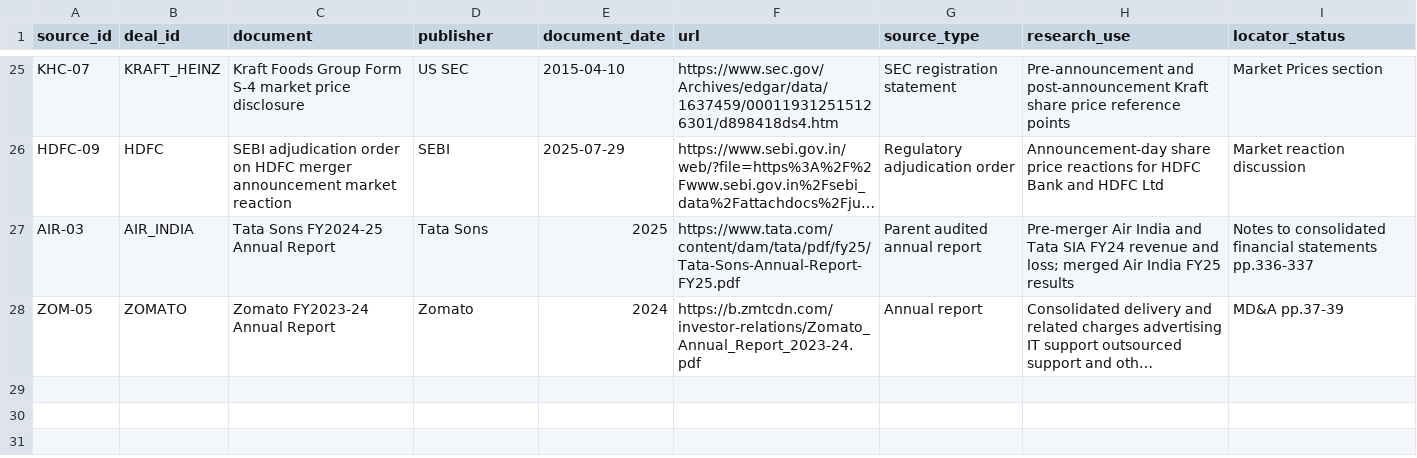
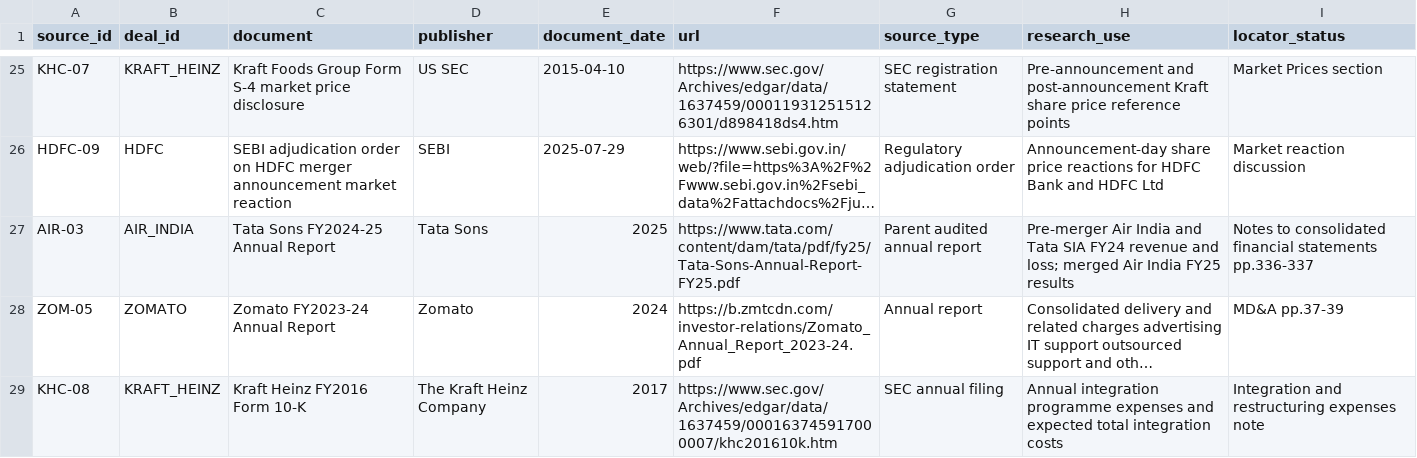
Before and after one commit to gourisaini1/MA-Synergy-Analyzer, a CSV file: data/source_register.csv, drawn as a sheet; only a part is shown, gaps mark what is left out; long unchanged cells end in …; the diff names each change by its address in the sheet, - before the commit and + after, or states it on an @@ line.

Commit message:
Register Kraft Heinz FY2016 10-K for integration cost actuals

```diff
--- a/data/source_register.csv
+++ b/data/source_register.csv
+row 29: KHC-08 | KRAFT_HEINZ | Kraft Heinz FY2016 Form 10-K | The Kraft Heinz Company | 2017 | https://www.sec.gov/Archives/edgar/data/1637459/000163745917000007/khc201610k.htm | SEC annual filing | Annual integration programme expenses and expected total integration costs | Integration and restructuring expenses note
```
